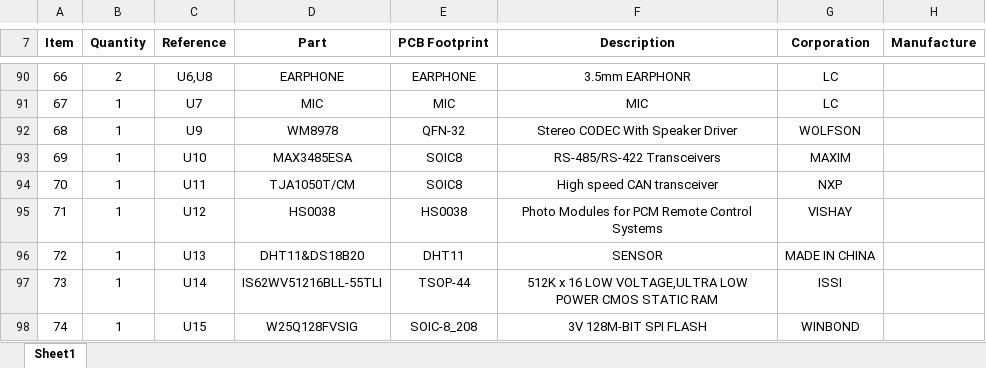
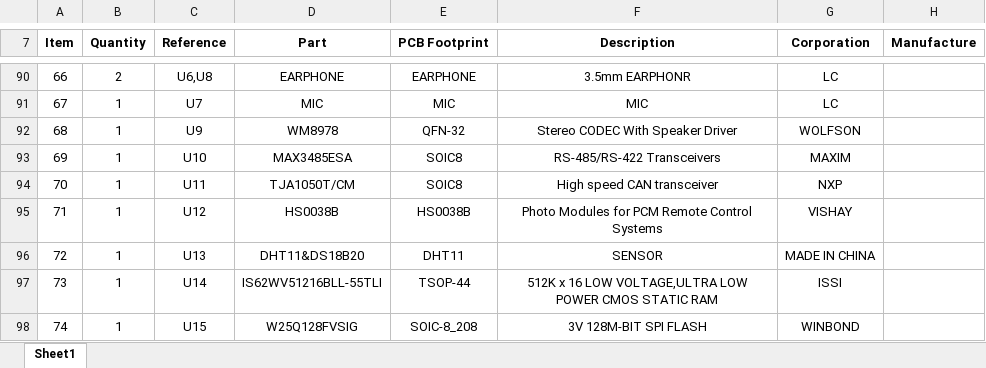
Before and after one commit to xxxlzjxxx/MBEDBoard, an Excel workbook: F407_PACK_V10C/SCH/F407_PACK_V10C_F407开发板_V1.0焊接清单.xlsx, sheet Sheet1, drawn as a sheet; only a part is shown, gaps mark what is left out; values as stored, in another font and other column widths than the file's, no borders; the diff names each change by its address in the sheet, - before the commit and + after, or states it on an @@ line.

```diff
--- a/F407_PACK_V10C/SCH/F407_PACK_V10C_F407开发板_V1.0焊接清单.xlsx (sheet Sheet1)
+++ b/F407_PACK_V10C/SCH/F407_PACK_V10C_F407开发板_V1.0焊接清单.xlsx (sheet Sheet1)
-D95 (Part): HS0038
+D95 (Part): HS0038B
-E95 (PCB Footprint): HS0038
+E95 (PCB Footprint): HS0038B
```
Also changed, not shown: 49 other files.
